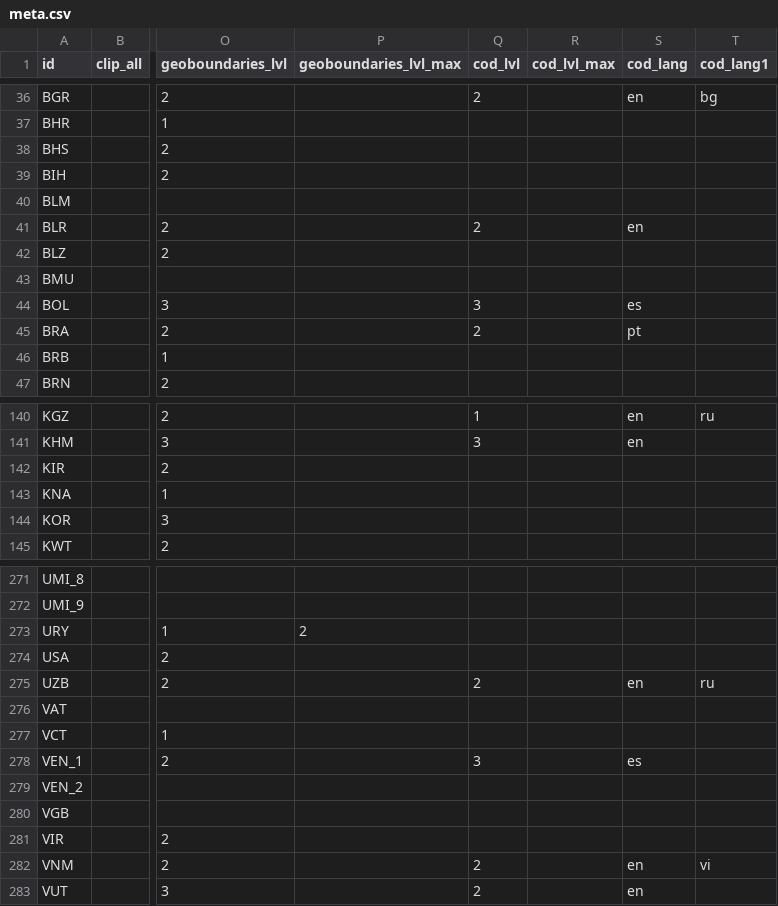
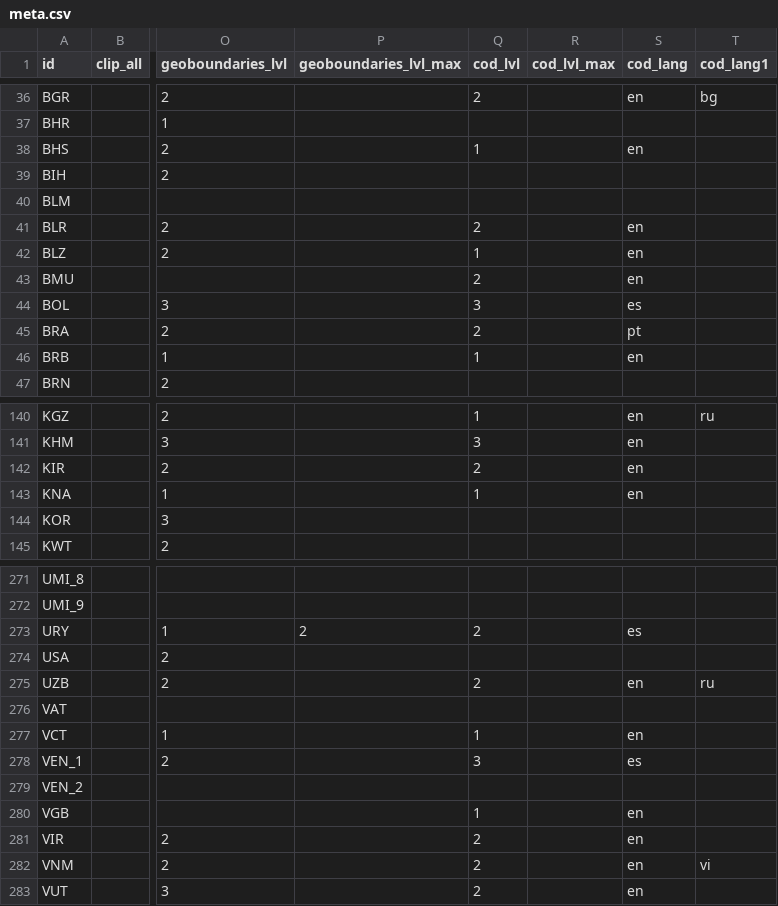
Before and after one commit to fieldmaps/admin-boundaries, a CSV file: inputs/meta.csv, drawn as a sheet; only a part is shown, gaps mark what is left out; the diff covers the shown part only; the diff names each change by its address in the sheet, - before the commit and + after, or states it on an @@ line.

```diff
--- a/inputs/meta.csv
+++ b/inputs/meta.csv
-Q38 (cod_lvl): (empty)
+Q38 (cod_lvl): 1
-S38 (cod_lang): (empty)
+S38 (cod_lang): en
-Q42 (cod_lvl): (empty)
+Q42 (cod_lvl): 1
-S42:S43 (cod_lang): (empty)
+S42:S43 (cod_lang): en
-Q43 (cod_lvl): (empty)
+Q43 (cod_lvl): 2
-Q46 (cod_lvl): (empty)
+Q46 (cod_lvl): 1
-S46 (cod_lang): (empty)
+S46 (cod_lang): en
-Q142 (cod_lvl): (empty)
+Q142 (cod_lvl): 2
-S142:S143 (cod_lang): (empty)
+S142:S143 (cod_lang): en
-Q143 (cod_lvl): (empty)
+Q143 (cod_lvl): 1
-Q273 (cod_lvl): (empty)
+Q273 (cod_lvl): 2
-S273 (cod_lang): (empty)
+S273 (cod_lang): es
-Q277 (cod_lvl): (empty)
+Q277 (cod_lvl): 1
-S277 (cod_lang): (empty)
+S277 (cod_lang): en
-Q280 (cod_lvl): (empty)
+Q280 (cod_lvl): 1
-S280:S281 (cod_lang): (empty)
+S280:S281 (cod_lang): en
-Q281 (cod_lvl): (empty)
+Q281 (cod_lvl): 2
```
Also changed, not shown: 39 edited cells elsewhere in this file, 1 other file.
